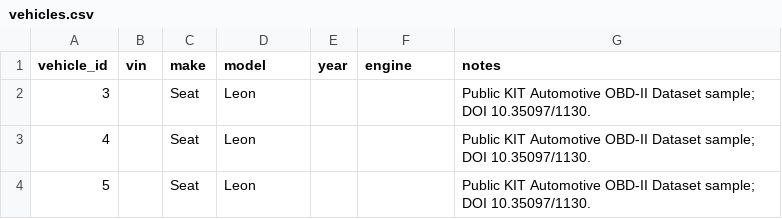
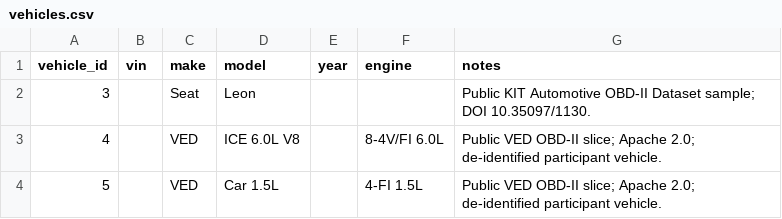
Before and after one commit to uhchi-actual/corvus, a CSV file: powerbi/export/vehicles.csv, drawn as a sheet.

```diff
--- a/powerbi/export/vehicles.csv
+++ b/powerbi/export/vehicles.csv
@@ -2,3 +2,3 @@ vehicle_id,vin,make,model,year,engine,notes
 3,,Seat,Leon,,,Public KIT Automotive OBD-II Dataset sample; DOI 10.35097/1130.
-4,,Seat,Leon,,,Public KIT Automotive OBD-II Dataset sample; DOI 10.35097/1130.
-5,,Seat,Leon,,,Public KIT Automotive OBD-II Dataset sample; DOI 10.35097/1130.
+4,,VED,ICE 6.0L V8,,8-4V/FI 6.0L,Public VED OBD-II slice; Apache 2.0; de-identified participant vehicle.
+5,,VED,Car 1.5L,,4-FI 1.5L,Public VED OBD-II slice; Apache 2.0; de-identified participant vehicle.
```
Also changed, not shown: powerbi/export/airflow_trend.csv, powerbi/export/drive_sessions.csv, 25 other files.
